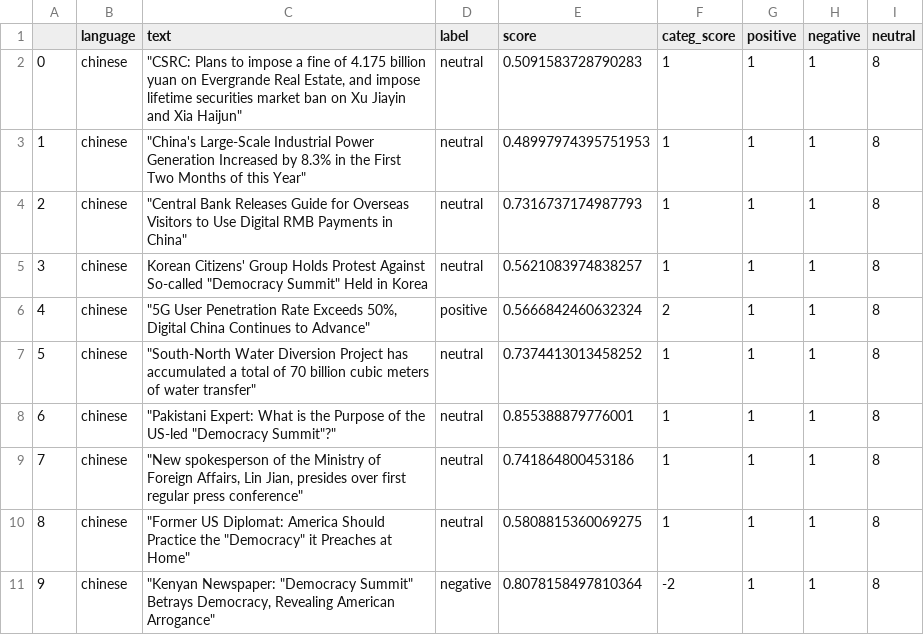
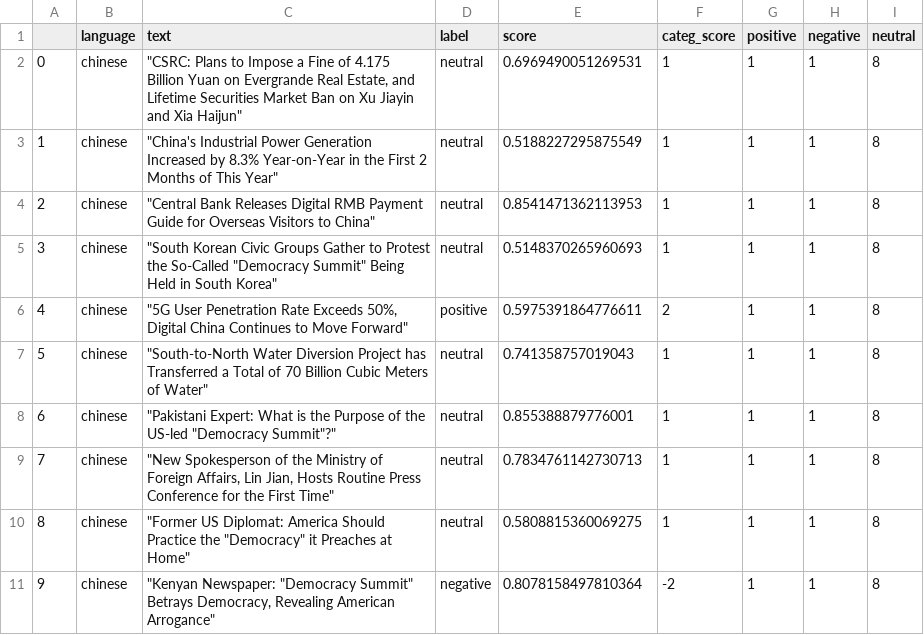
Before and after one commit to mfhan/translatenews, a CSV file: chinese.csv, drawn as a sheet.

```diff
--- a/chinese.csv
+++ b/chinese.csv
@@ -1,10 +1,10 @@
 ,language,text,label,score,categ_score,positive,negative,neutral
-0,chinese,"""CSRC: Plans to impose a fine of 4.175 billion yuan on Evergrande Real Estate, and impose lifetime securities market ban on Xu Jiayin and Xia Haijun""",neutral,0.5091583728790283,1,1,1,8
-1,chinese,"""China's Large-Scale Industrial Power Generation Increased by 8.3% in the First Two Months of this Year""",neutral,0.48997974395751953,1,1,1,8
-2,chinese,"""Central Bank Releases Guide for Overseas Visitors to Use Digital RMB Payments in China""",neutral,0.7316737174987793,1,1,1,8
-3,chinese,"Korean Citizens' Group Holds Protest Against So-called ""Democracy Summit"" Held in Korea",neutral,0.5621083974838257,1,1,1,8
-4,chinese,"""5G User Penetration Rate Exceeds 50%, Digital China Continues to Advance""",positive,0.5666842460632324,2,1,1,8
-5,chinese,"""South-North Water Diversion Project has accumulated a total of 70 billion cubic meters of water transfer""",neutral,0.7374413013458252,1,1,1,8
+0,chinese,"""CSRC: Plans to Impose a Fine of 4.175 Billion Yuan on Evergrande Real Estate, and Lifetime Securities Market Ban on Xu Jiayin and Xia Haijun""",neutral,0.6969490051269531,1,1,1,8
+1,chinese,"""China's Industrial Power Generation Increased by 8.3% Year-on-Year in the First 2 Months of This Year""",neutral,0.5188227295875549,1,1,1,8
+2,chinese,"""Central Bank Releases Digital RMB Payment Guide for Overseas Visitors to China""",neutral,0.8541471362113953,1,1,1,8
+3,chinese,"""South Korean Civic Groups Gather to Protest the So-Called ""Democracy Summit"" Being Held in South Korea""",neutral,0.5148370265960693,1,1,1,8
+4,chinese,"""5G User Penetration Rate Exceeds 50%, Digital China Continues to Move Forward""",positive,0.5975391864776611,2,1,1,8
+5,chinese,"""South-to-North Water Diversion Project has Transferred a Total of 70 Billion Cubic Meters of Water""",neutral,0.741358757019043,1,1,1,8
 6,chinese,"""Pakistani Expert: What is the Purpose of the US-led ""Democracy Summit""?""",neutral,0.855388879776001,1,1,1,8
-7,chinese,"""New spokesperson of the Ministry of Foreign Affairs, Lin Jian, presides over first regular press conference""",neutral,0.741864800453186,1,1,1,8
+7,chinese,"""New Spokesperson of the Ministry of Foreign Affairs, Lin Jian, Hosts Routine Press Conference for the First Time""",neutral,0.7834761142730713,1,1,1,8
 8,chinese,"""Former US Diplomat: America Should Practice the ""Democracy"" it Preaches at Home""",neutral,0.5808815360069275,1,1,1,8
```
